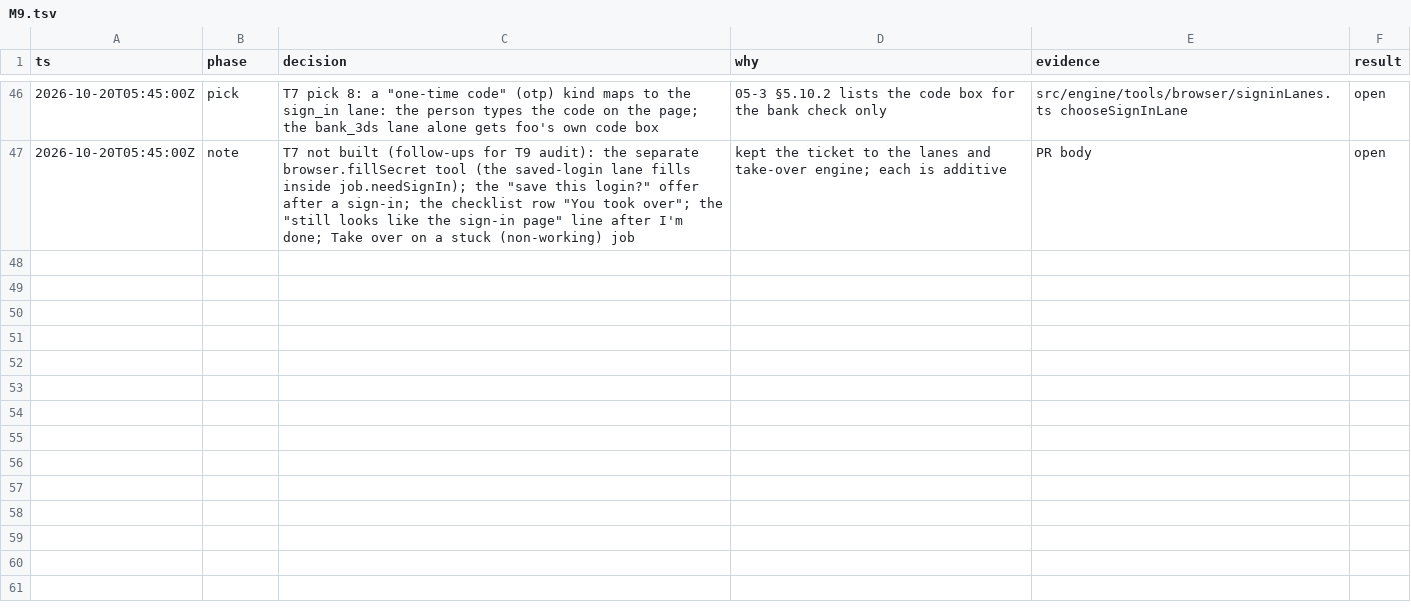
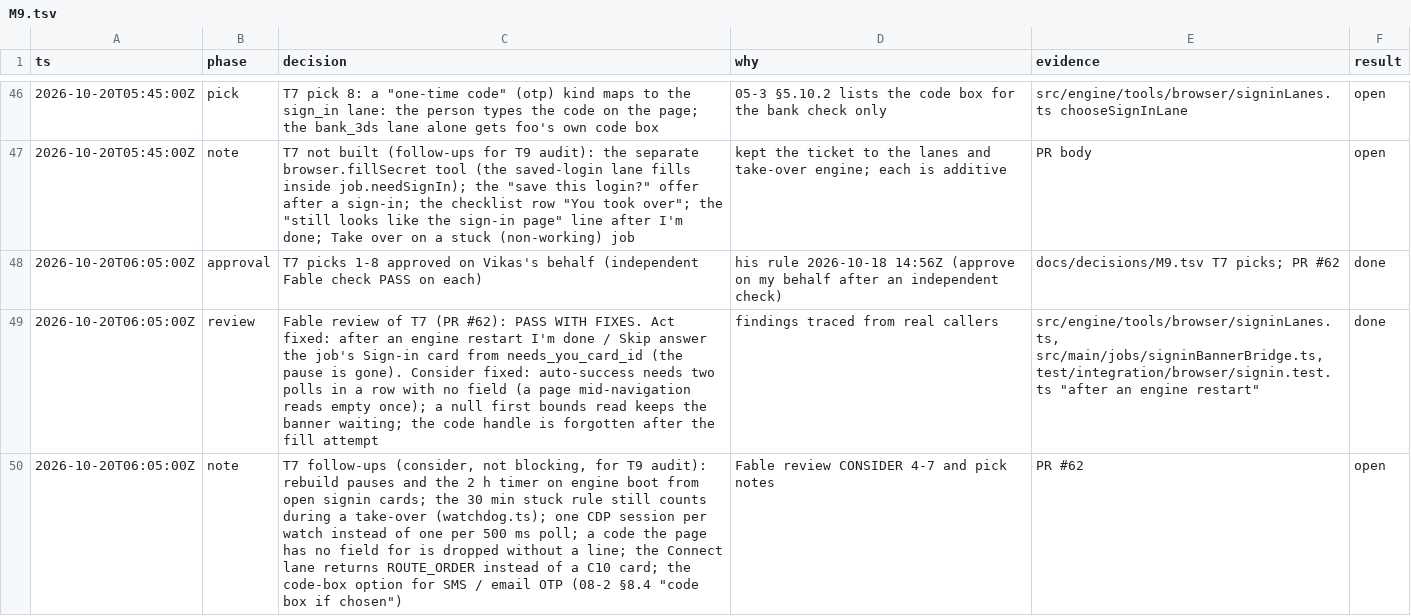
Before and after one commit to vikas53953/foo-agent, a TSV file: docs/decisions/M9.tsv, drawn as a sheet; only a part is shown, gaps mark what is left out.

```diff
--- a/docs/decisions/M9.tsv
+++ b/docs/decisions/M9.tsv
@@ -47 +47,4 @@ ts	phase	decision	why	evidence	result
 2026-10-20T05:45:00Z	note	T7 not built (follow-ups for T9 audit): the separate browser.fillSecret tool (the saved-login lane fills inside job.needSignIn); the "save this login?" offer after a sign-in; the checklist row "You took over"; the "still looks like the sign-in page" line after I'm done; Take over on a stuck (non-working) job	kept the ticket to the lanes and take-over engine; each is additive	PR body	open
+2026-10-20T06:05:00Z	approval	T7 picks 1-8 approved on Vikas's behalf (independent Fable check PASS on each)	his rule 2026-10-18 14:56Z (approve on my behalf after an independent check)	docs/decisions/M9.tsv T7 picks; PR #62	done
+2026-10-20T06:05:00Z	review	Fable review of T7 (PR #62): PASS WITH FIXES. Act fixed: after an engine restart I'm done / Skip answer the job's Sign-in card from needs_you_card_id (the pause is gone). Consider fixed: auto-success needs two polls in a row with no field (a page mid-navigation reads empty once); a null first bounds read keeps the banner waiting; the code handle is forgotten after the fill attempt	findings traced from real callers	src/engine/tools/browser/signinLanes.ts, src/main/jobs/signinBannerBridge.ts, test/integration/browser/signin.test.ts "after an engine restart"	done
+2026-10-20T06:05:00Z	note	T7 follow-ups (consider, not blocking, for T9 audit): rebuild pauses and the 2 h timer on engine boot from open signin cards; the 30 min stuck rule still counts during a take-over (watchdog.ts); one CDP session per watch instead of one per 500 ms poll; a code the page has no field for is dropped without a line; the Connect lane returns ROUTE_ORDER instead of a C10 card; the code-box option for SMS / email OTP (08-2 §8.4 "code box if chosen")	Fable review CONSIDER 4-7 and pick notes	PR #62	open
```
Also changed, not shown: 6 other files.
